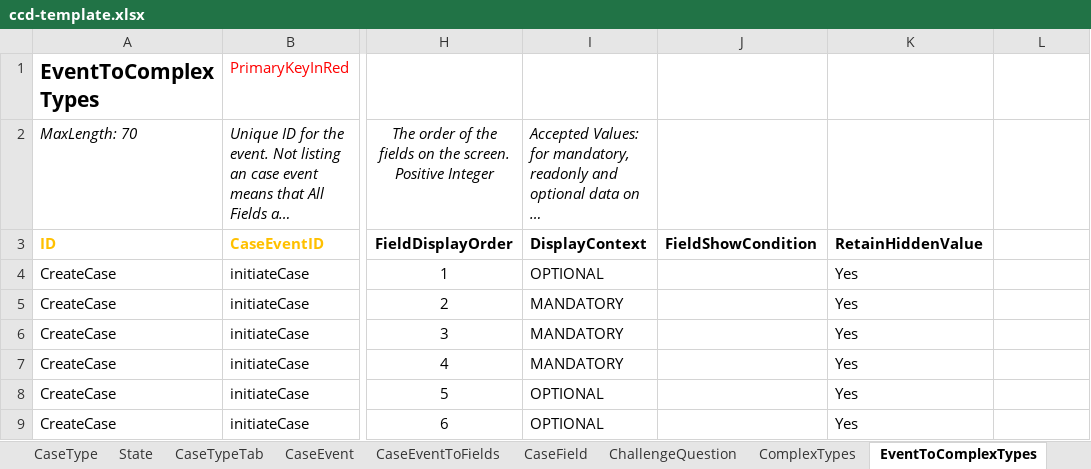
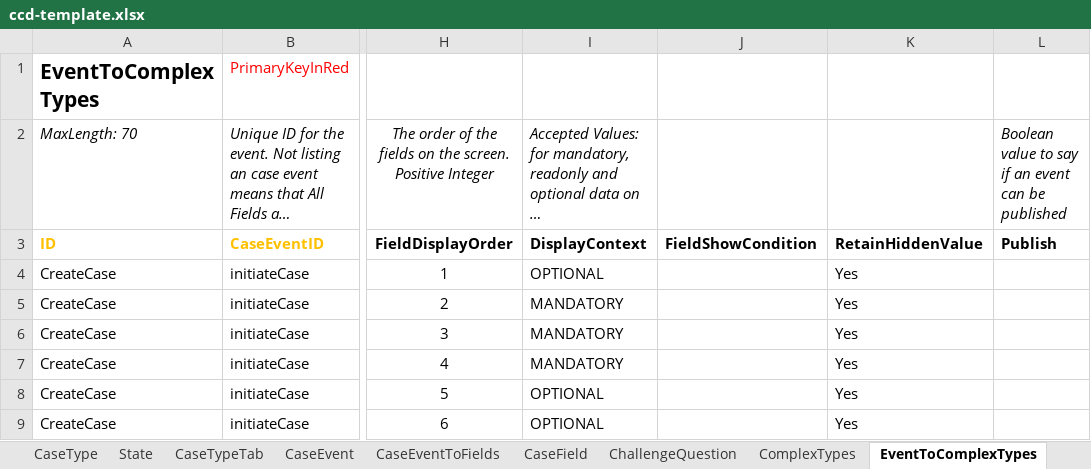
Before and after one commit to hmcts/et-ccd-definitions-englandwales, an Excel workbook: data/ccd-template.xlsx, sheet EventToComplexTypes, drawn as a sheet; only a part is shown, gaps mark what is left out; long unchanged cells end in …; values as stored, in another font and other column widths than the file's, no borders; the diff names each change by its address in the sheet, - before the commit and + after, or states it on an @@ line.

```diff
--- a/data/ccd-template.xlsx (sheet EventToComplexTypes)
+++ b/data/ccd-template.xlsx (sheet EventToComplexTypes)
-L2: (empty)
+L2: Boolean value to say if an event can be published
-L3: (empty)
+L3: Publish
```
Also changed, not shown: 4 other files.
